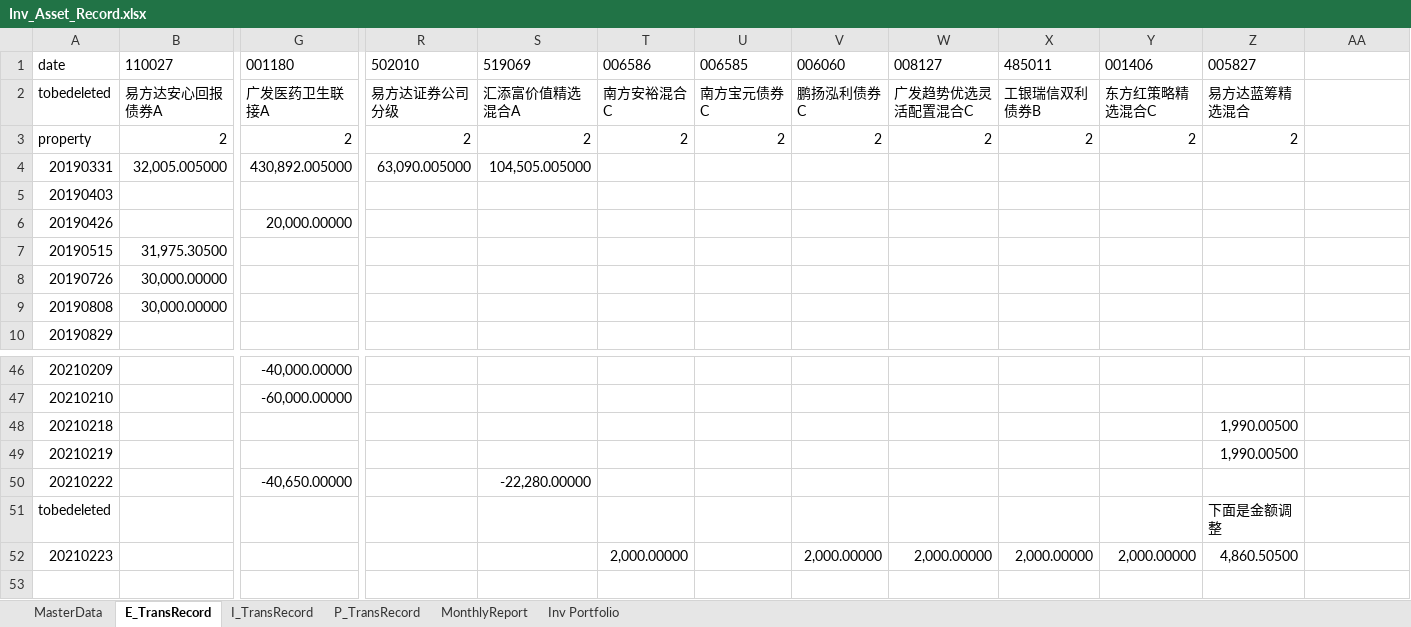
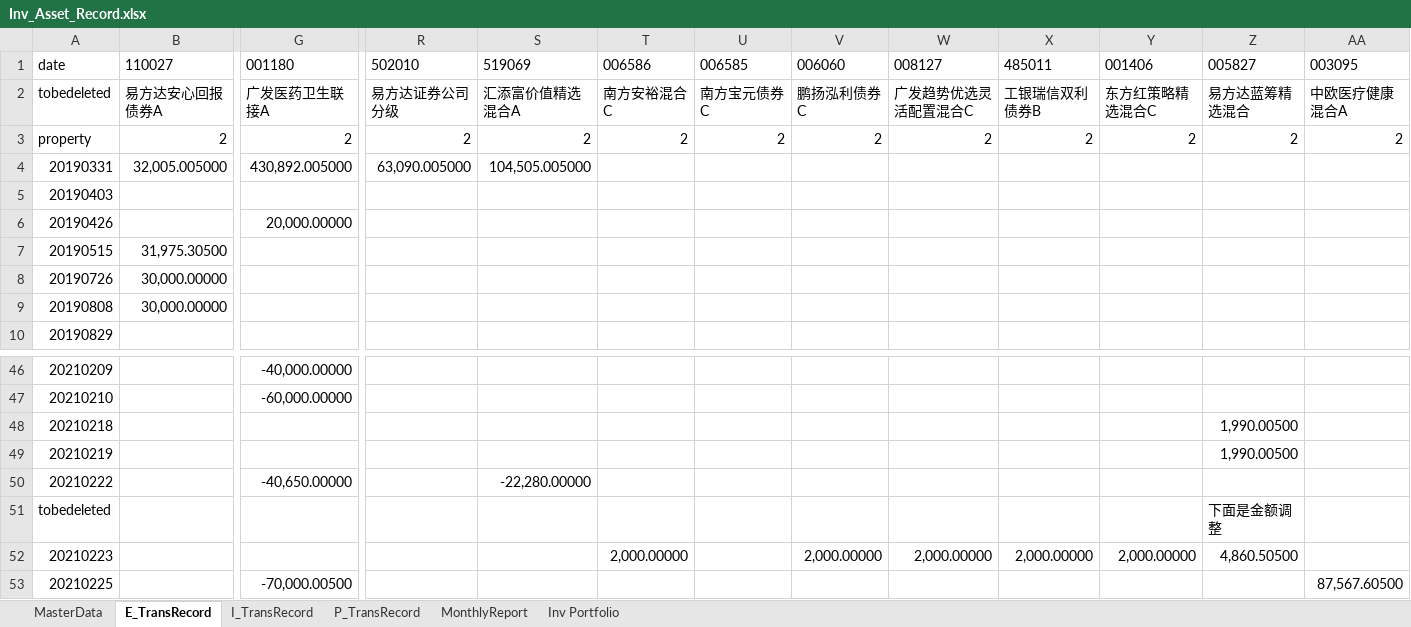
Before and after one commit to laye0619/my_inv_mgr, an Excel workbook: 01_params/Inv_Asset_Record.xlsx, sheet E_TransRecord, drawn as a sheet; only a part is shown, gaps mark what is left out; values as stored, in another font and other column widths than the file's, no borders; rows hold the shown columns only; the diff names each change by its address in the sheet, - before the commit and + after, or states it on an @@ line.

```diff
--- a/01_params/Inv_Asset_Record.xlsx (sheet E_TransRecord)
+++ b/01_params/Inv_Asset_Record.xlsx (sheet E_TransRecord)
-AA1: (empty)
+AA1: 003095
-AA2: (empty)
+AA2: 中欧医疗健康混合A
-AA3: (empty)
+AA3: 2
+row 53: 20210225 |  | -70,000.00500 |  |  |  |  |  |  |  |  |  | 87,567.60500
```
Also changed, not shown: sheet MasterData, sheet P_TransRecord, sheet Inv Portfolio, inv_analysis/report.xlsx.
